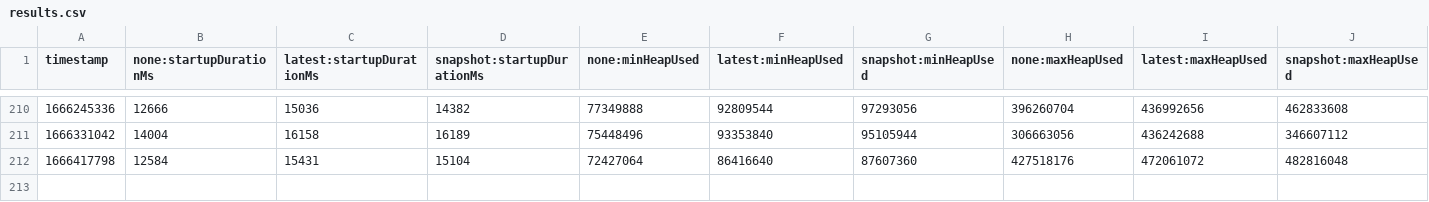
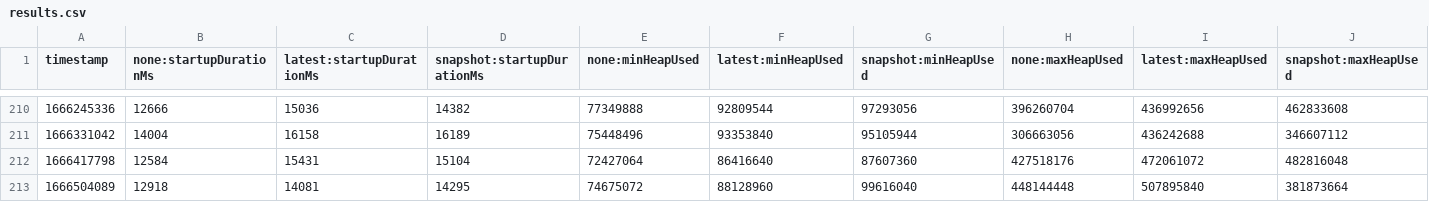
Before and after one commit to cuichenli/opentelemetry-java-instrumentation, a CSV file: benchmark-overhead/results/release/results.csv, drawn as a sheet; only a part is shown, gaps mark what is left out; rows hold the shown columns only; the diff names each change by its address in the sheet, - before the commit and + after, or states it on an @@ line.

```diff
--- a/benchmark-overhead/results/release/results.csv
+++ b/benchmark-overhead/results/release/results.csv
+row 213: 1666504089 | 12918 | 14081 | 14295 | 74675072 | 88128960 | 99616040 | 448144448 | 507895840 | 381873664
```
Also changed, not shown: 1 other file.
